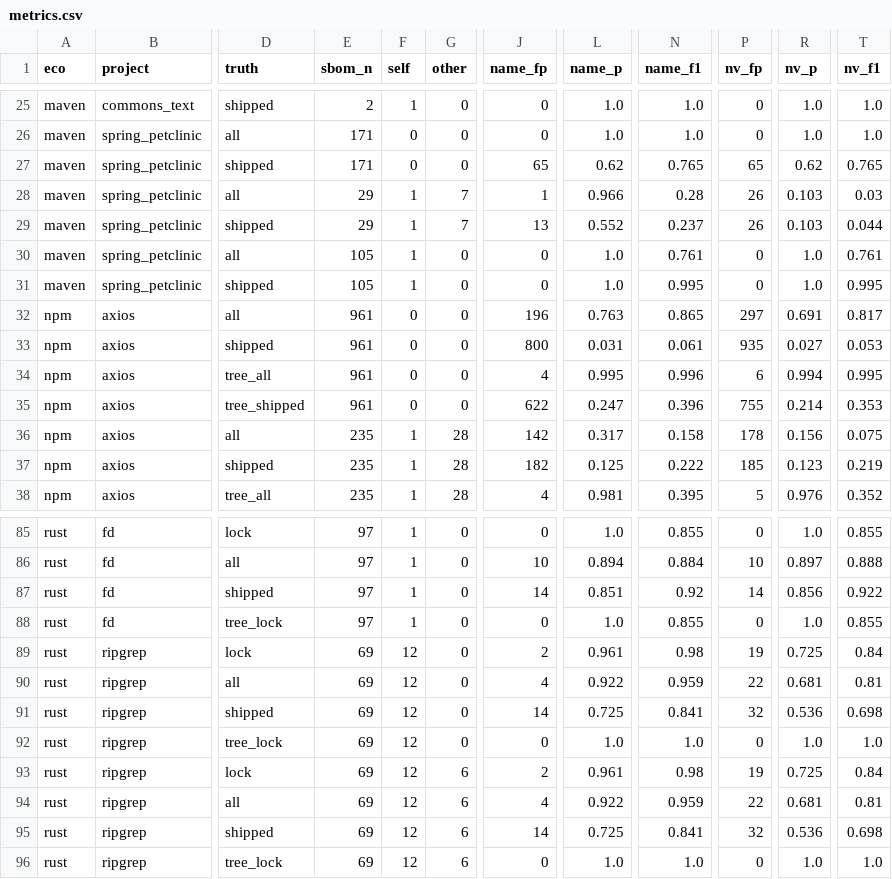
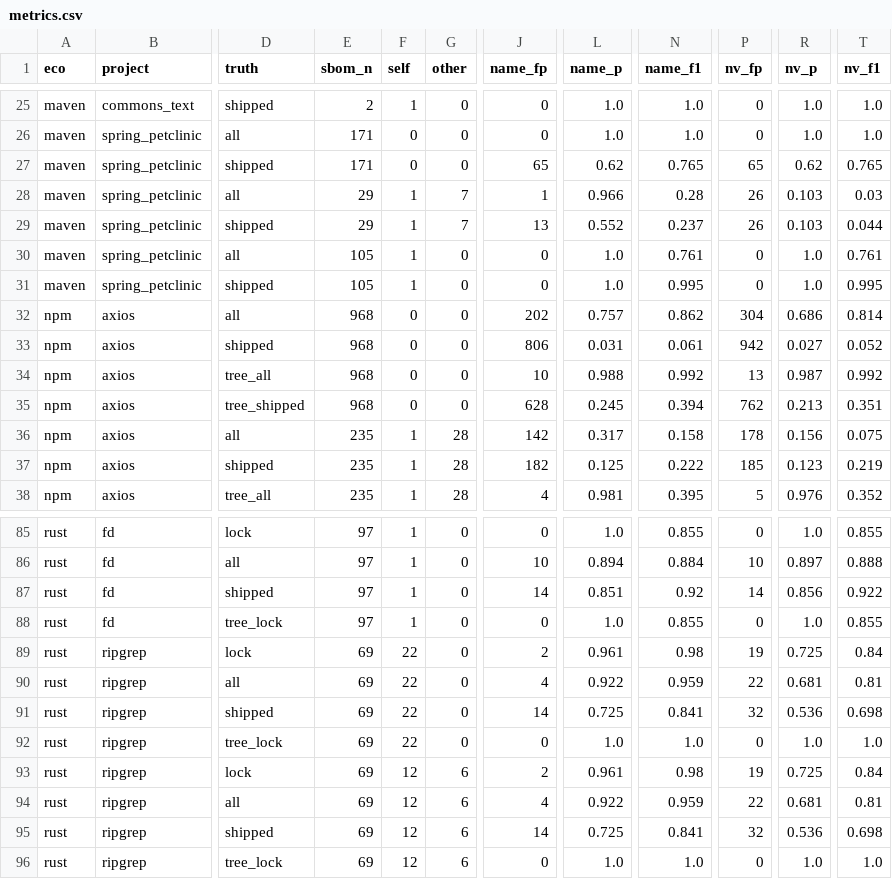
Before and after one commit to mayanksekhar/cra_sbom_study, a CSV file: results/metrics.csv, drawn as a sheet; only a part is shown, gaps mark what is left out; the diff names each change by its address in the sheet, - before the commit and + after, or states it on an @@ line.

```diff
--- a/results/metrics.csv
+++ b/results/metrics.csv
-E32:E35 (sbom_n): 961
+E32:E35 (sbom_n): 968
-J32 (name_fp): 196
+J32 (name_fp): 202
-L32 (name_p): 0.763
+L32 (name_p): 0.757
-N32 (name_f1): 0.865
+N32 (name_f1): 0.862
-P32 (nv_fp): 297
+P32 (nv_fp): 304
-R32 (nv_p): 0.691
+R32 (nv_p): 0.686
-T32 (nv_f1): 0.817
+T32 (nv_f1): 0.814
-J33 (name_fp): 800
+J33 (name_fp): 806
-P33 (nv_fp): 935
+P33 (nv_fp): 942
-T33 (nv_f1): 0.053
+T33 (nv_f1): 0.052
-J34 (name_fp): 4
+J34 (name_fp): 10
-L34 (name_p): 0.995
+L34 (name_p): 0.988
-N34 (name_f1): 0.996
+N34 (name_f1): 0.992
-P34 (nv_fp): 6
+P34 (nv_fp): 13
-R34 (nv_p): 0.994
+R34 (nv_p): 0.987
-T34 (nv_f1): 0.995
+T34 (nv_f1): 0.992
-J35 (name_fp): 622
+J35 (name_fp): 628
-L35 (name_p): 0.247
+L35 (name_p): 0.245
-N35 (name_f1): 0.396
+N35 (name_f1): 0.394
-P35 (nv_fp): 755
+P35 (nv_fp): 762
-R35 (nv_p): 0.214
+R35 (nv_p): 0.213
-T35 (nv_f1): 0.353
+T35 (nv_f1): 0.351
-F89:F92 (self): 12
+F89:F92 (self): 22
```
Also changed, not shown: 9 other files.
